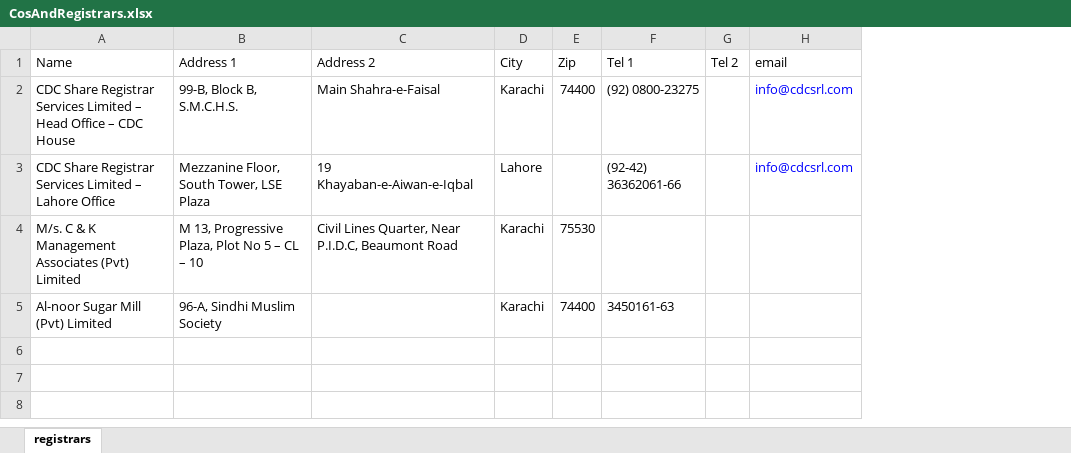
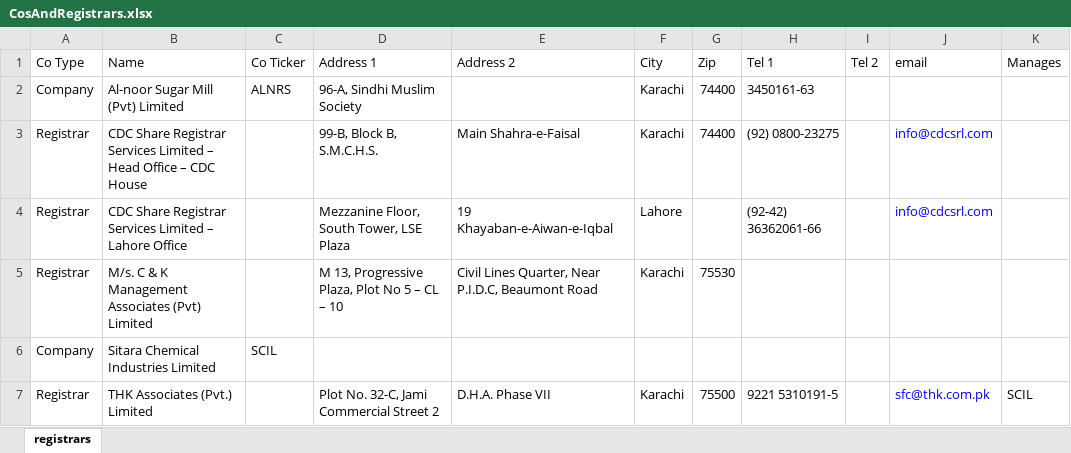
Before and after one commit to 5rtecmain/makshares, an Excel workbook: zinfo/CosAndRegistrars.xlsx, sheet registrars, drawn as a sheet; values as stored, in another font and other column widths than the file's, no borders; addresses are those after the commit; the diff names each change by its address in the sheet, - before the commit and + after, or states it on an @@ line.

Commit message:
co and reg update

```diff
--- a/zinfo/CosAndRegistrars.xlsx (sheet registrars)
+++ b/zinfo/CosAndRegistrars.xlsx (sheet registrars)
+column A (Co Type), rows 3-5: all Registrar
+column C (Co Ticker), empty
+column K (Manages), empty
@@ row 5 moved to row 2: Company @@
+row 6: Company | Sitara Chemical Industries Limited | SCIL
+row 7: Registrar | THK Associates (Pvt.) Limited |  | Plot No. 32-C, Jami Commercial Street 2 | D.H.A. Phase VII | Karachi | 75500 | 9221 5310191-5 |  | sfc@thk.com.pk | SCIL
```
